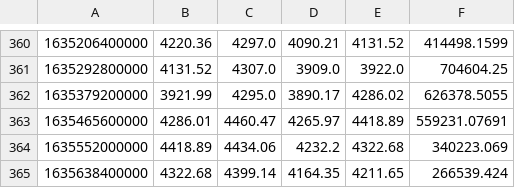
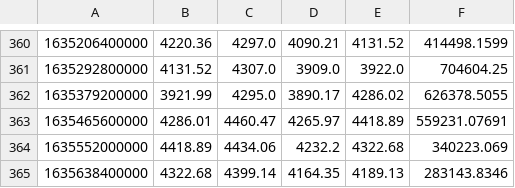
Before and after one commit to partylikeits1983/RaspiEconBot, a CSV file: Binance/ETH.csv, drawn as a sheet; only a part is shown, gaps mark what is left out.

```diff
--- a/Binance/ETH.csv
+++ b/Binance/ETH.csv
@@ -364,2 +364,2 @@
 1635552000000,4418.89,4434.06,4232.2,4322.68,340223.069
-1635638400000,4322.68,4399.14,4164.35,4211.65,266539.424
+1635638400000,4322.68,4399.14,4164.35,4189.13,283143.8346
```
Also changed, not shown: Binance/BTC.csv, Binance/CRV.csv, 9 other files.
